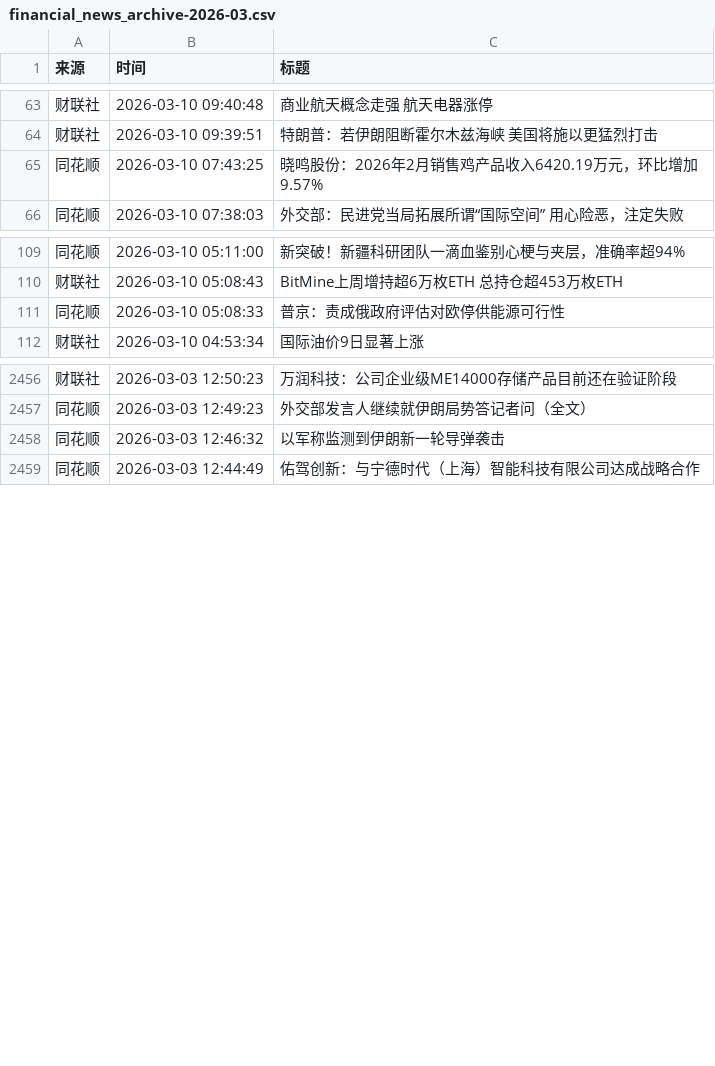
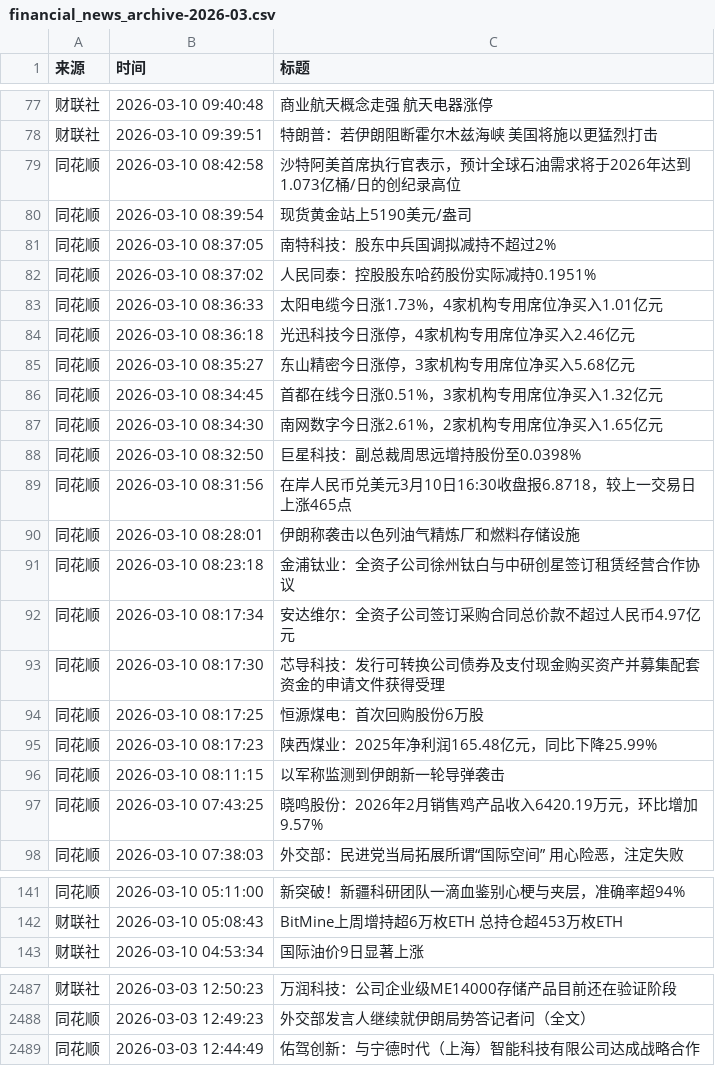
Before and after one commit to YutaoH/huiboyanbao, a CSV file: 财经新闻数据/financial_news_archive-2026-03.csv, drawn as a sheet; only a part is shown, gaps mark what is left out; the diff covers the shown part only.

```diff
--- a/财经新闻数据/financial_news_archive-2026-03.csv
+++ b/财经新闻数据/financial_news_archive-2026-03.csv
@@ -64,2 +78,20 @@
 财联社,2026-03-10 09:39:51,特朗普：若伊朗阻断霍尔木兹海峡 美国将施以更猛烈打击
+同花顺,2026-03-10 08:42:58,沙特阿美首席执行官表示，预计全球石油需求将于2026年达到1.073亿桶/日的创纪录高位
+同花顺,2026-03-10 08:39:54,现货黄金站上5190美元/盎司
+同花顺,2026-03-10 08:37:05,南特科技：股东中兵国调拟减持不超过2%
+同花顺,2026-03-10 08:37:02,人民同泰：控股股东哈药股份实际减持0.1951%
+同花顺,2026-03-10 08:36:33,太阳电缆今日涨1.73%，4家机构专用席位净买入1.01亿元
+同花顺,2026-03-10 08:36:18,光迅科技今日涨停，4家机构专用席位净买入2.46亿元
+同花顺,2026-03-10 08:35:27,东山精密今日涨停，3家机构专用席位净买入5.68亿元
+同花顺,2026-03-10 08:34:45,首都在线今日涨0.51%，3家机构专用席位净买入1.32亿元
+同花顺,2026-03-10 08:34:30,南网数字今日涨2.61%，2家机构专用席位净买入1.65亿元
+同花顺,2026-03-10 08:32:50,巨星科技：副总裁周思远增持股份至0.0398%
+同花顺,2026-03-10 08:31:56,在岸人民币兑美元3月10日16:30收盘报6.8718，较上一交易日上涨465点
+同花顺,2026-03-10 08:28:01,伊朗称袭击以色列油气精炼厂和燃料存储设施
+同花顺,2026-03-10 08:23:18,金浦钛业：全资子公司徐州钛白与中研创星签订租赁经营合作协议
+同花顺,2026-03-10 08:17:34,安达维尔：全资子公司签订采购合同总价款不超过人民币4.97亿元
+同花顺,2026-03-10 08:17:30,芯导科技：发行可转换公司债券及支付现金购买资产并募集配套资金的申请文件获得受理
+同花顺,2026-03-10 08:17:25,恒源煤电：首次回购股份6万股
+同花顺,2026-03-10 08:17:23,陕西煤业：2025年净利润165.48亿元，同比下降25.99%
+同花顺,2026-03-10 08:11:15,以军称监测到伊朗新一轮导弹袭击
 同花顺,2026-03-10 07:43:25,晓鸣股份：2026年2月销售鸡产品收入6420.19万元，环比增加9.57%
@@ -110,3 +142,2 @@
 财联社,2026-03-10 05:08:43,BitMine上周增持超6万枚ETH 总持仓超453万枚ETH
-同花顺,2026-03-10 05:08:33,普京：责成俄政府评估对欧停供能源可行性
 财联社,2026-03-10 04:53:34,国际油价9日显著上涨
@@ -2457,3 +2488,2 @@
 同花顺,2026-03-03 12:49:23,外交部发言人继续就伊朗局势答记者问（全文）
-同花顺,2026-03-03 12:46:32,以军称监测到伊朗新一轮导弹袭击
 同花顺,2026-03-03 12:44:49,佑驾创新：与宁德时代（上海）智能科技有限公司达成战略合作
```
Also changed, not shown: 14 added rows and 3 moved rows elsewhere in this file, 5 other files.
